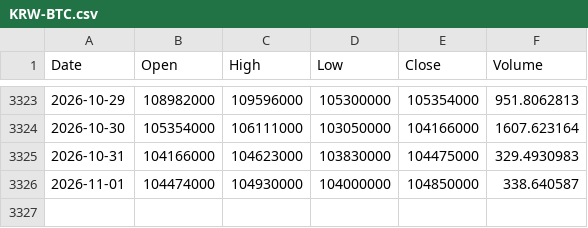
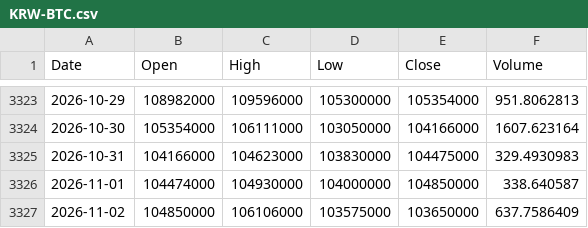
Before and after one commit to mssetups-maker/smartstock-ai-mobile, a CSV file: SmartStock_AI_FREE_v9_Mobile_First/data/crypto_daily/KRW-BTC.csv, drawn as a sheet; only a part is shown, gaps mark what is left out.

```diff
--- a/SmartStock_AI_FREE_v9_Mobile_First/data/crypto_daily/KRW-BTC.csv
+++ b/SmartStock_AI_FREE_v9_Mobile_First/data/crypto_daily/KRW-BTC.csv
@@ -3326 +3326,2 @@ Date,Open,High,Low,Close,Volume
 2026-11-01,104474000,104930000,104000000,104850000,338.640587
+2026-11-02,104850000,106106000,103575000,103650000,637.7586409
```
Also changed, not shown: SmartStock_AI_FREE_v9_Mobile_First/data/crypto_daily/KRW-ETH.csv, SmartStock_AI_FREE_v9_Mobile_First/data/crypto_daily/KRW-SOL.csv, 16 other files.
